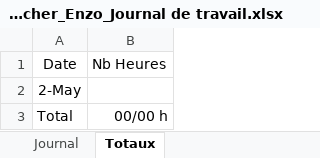
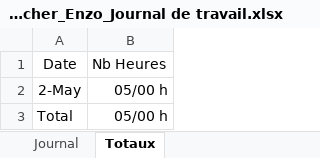
Before and after one commit to enzononnenmacher/TPI, an Excel workbook: Documentation/2023.05.02_Nonnenmacher_Enzo_Journal de travail.xlsx, sheet Totaux, drawn as a sheet; values as stored, in another font and other column widths than the file's, no borders; table styles not drawn; the diff names each change by its address in the sheet, - before the commit and + after, or states it on an @@ line.

```diff
--- a/Documentation/2023.05.02_Nonnenmacher_Enzo_Journal de travail.xlsx (sheet Totaux)
+++ b/Documentation/2023.05.02_Nonnenmacher_Enzo_Journal de travail.xlsx (sheet Totaux)
-B2: (empty)
+B2: 05/00 h
-B3: 00/00 h
+B3: 05/00 h
```
Also changed, not shown: sheet Journal, Documentation/2023.05.02_Nonnenmacher_Enzo_Planification initiale.xlsx, 1 other file.
